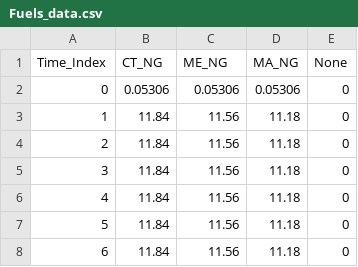
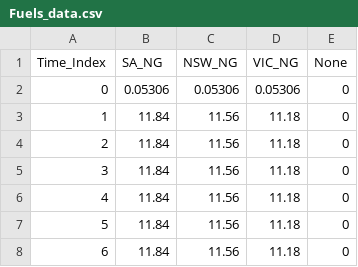
Before and after one commit to MADNANTARRAR/GenX.jl, a CSV file: example_systems/1_three_zones/system/Fuels_data.csv, drawn as a sheet; only a part is shown.

Commit message:
modified:   example_systems/1_three_zones/system/Fuels_data.csv

```diff
--- a/example_systems/1_three_zones/system/Fuels_data.csv
+++ b/example_systems/1_three_zones/system/Fuels_data.csv
@@ -1,2 +1,2 @@
-Time_Index,CT_NG,ME_NG,MA_NG,None
+Time_Index,SA_NG,NSW_NG,VIC_NG,None
 0,0.05306,0.05306,0.05306,0
```
